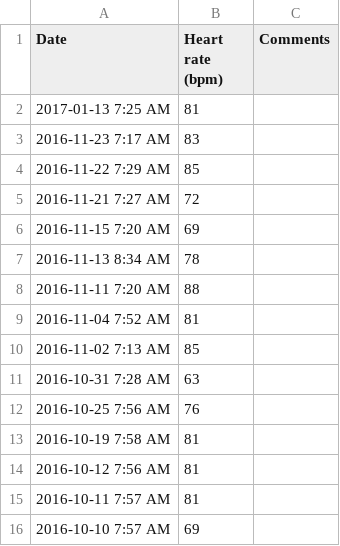
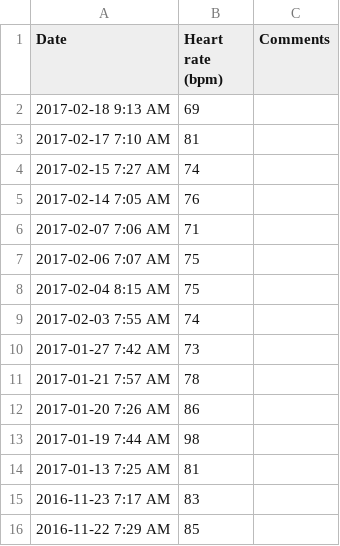
Before and after one commit to jaysonvirissimo/primary-data, a CSV file: heart.csv, drawn as a sheet; only a part is shown; the shorter side is filled out with more unchanged rows; the diff names each change by its address in the sheet, - before the commit and + after, or states it on an @@ line.

```diff
--- a/heart.csv
+++ b/heart.csv
+row 2: 2017-02-18 9:13 AM | 69
+row 3: 2017-02-17 7:10 AM | 81
+row 4: 2017-02-15 7:27 AM | 74
+row 5: 2017-02-14 7:05 AM | 76
+row 6: 2017-02-07 7:06 AM | 71
+row 7: 2017-02-06 7:07 AM | 75
+row 8: 2017-02-04 8:15 AM | 75
+row 9: 2017-02-03 7:55 AM | 74
+row 10: 2017-01-27 7:42 AM | 73
+row 11: 2017-01-21 7:57 AM | 78
+row 12: 2017-01-20 7:26 AM | 86
+row 13: 2017-01-19 7:44 AM | 98
```
Also changed, not shown: activity.csv, sleep.csv, 1 other file.
